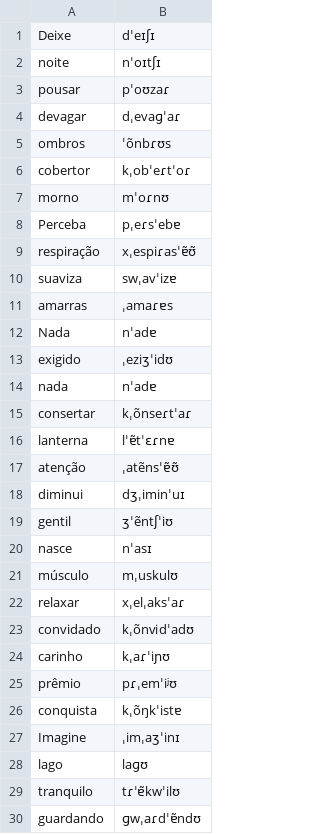
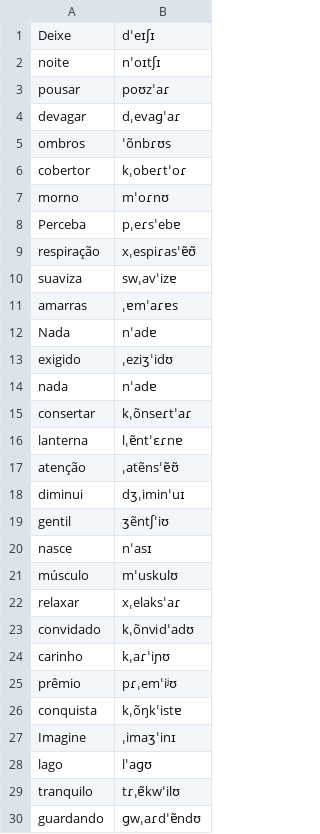
Before and after one commit to seeker71/coherence-kernel, a TSV file: form/form-stdlib/data/g2p-pt-model.tsv, drawn as a sheet; only a part is shown; the diff covers the shown part only; the diff names each change by its address in the sheet, - before the commit and + after, or states it on an @@ line.

```diff
--- a/form/form-stdlib/data/g2p-pt-model.tsv
+++ b/form/form-stdlib/data/g2p-pt-model.tsv
-B3: pˈoʊzaɾ
+B3: poʊzˈaɾ
-B6: kˌobˈeɾtˈoɾ
+B6: kˌobeɾtˈoɾ
-B11: ˌamaɾɐs
+B11: ˌɐmˈaɾɐs
-B16: lˈɐ̃tˈɛɾnɐ
+B16: lˌɐ̃ntˈɛɾnɐ
-B19: ʒˈẽntʃˈiʊ
+B19: ʒẽntʃˈiʊ
-B21: mˌuskulʊ
+B21: mˈuskulʊ
-B22: xˌelˌaksˈaɾ
+B22: xˌelaksˈaɾ
-B27: ˌimˌaʒˈinɪ
+B27: ˌimaʒˈinɪ
-B28: laɡʊ
+B28: lˈaɡʊ
-B29: tɾˈɐ̃kwˈilʊ
+B29: tɾˌɐ̃kwˈilʊ
```
Also changed, not shown: 41 edited cells elsewhere in this file, form/form-stdlib/data/g2p-en-bridge.tsv, form/form-stdlib/data/g2p-en-model.tsv, 27 other files.
